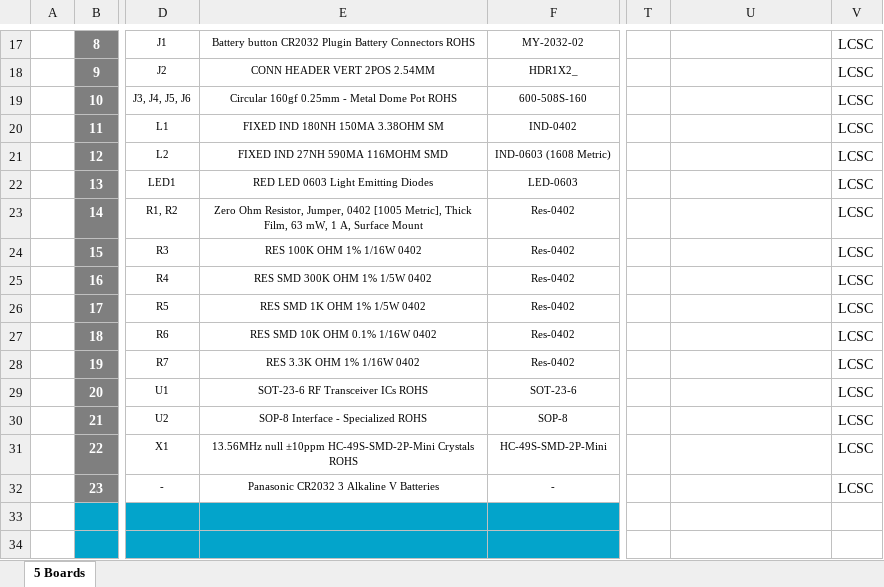
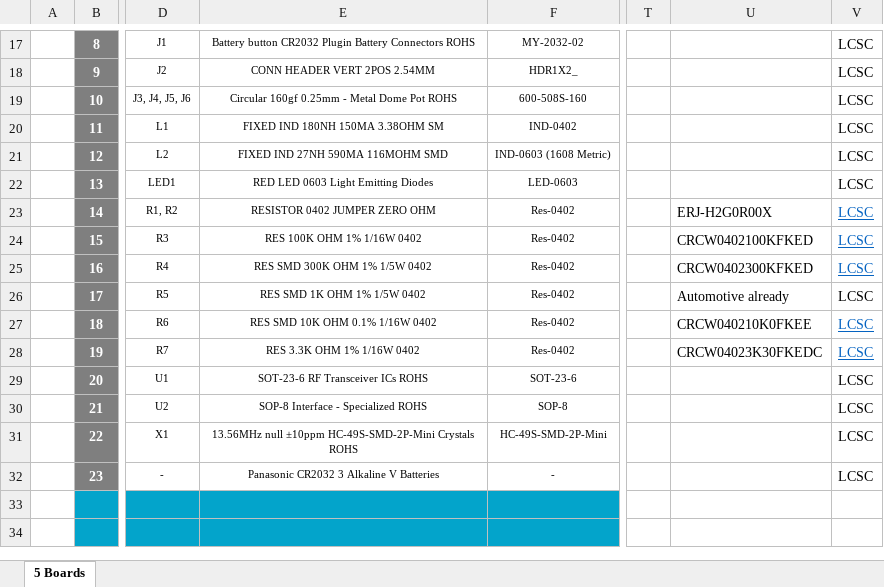
Before and after one commit to eSpark-Consulting-Group/hasanmehmood-motordriver, an Excel workbook: Design-Files/Transmitter433MHz-v1.0/Deliverables/BOM/eSpark-BOM-Transmitter_v1.0.xlsx, sheet 5 Boards, drawn as a sheet; only a part is shown, gaps mark what is left out; values as stored, in another font and other column widths than the file's, no borders; charts and pictures not drawn; the diff names each change by its address in the sheet, - before the commit and + after, or states it on an @@ line.

```diff
--- a/Design-Files/Transmitter433MHz-v1.0/Deliverables/BOM/eSpark-BOM-Transmitter_v1.0.xlsx (sheet 5 Boards)
+++ b/Design-Files/Transmitter433MHz-v1.0/Deliverables/BOM/eSpark-BOM-Transmitter_v1.0.xlsx (sheet 5 Boards)
-E23: Zero Ohm Resistor, Jumper, 0402 [1005 Metric], Thick Film, 63 mW, 1 A, Surface Mount
+E23: RESISTOR 0402 JUMPER ZERO OHM
-U23: (empty)
+U23: ERJ-H2G0R00X
@@ V23:V25 underline: off → on, text colour: black → #0563C1 @@
-U24: (empty)
+U24: CRCW0402100KFKED
-U25: (empty)
+U25: CRCW0402300KFKED
-U26: (empty)
+U26: Automotive already
-U27: (empty)
+U27: CRCW040210K0FKEE
@@ V27:V28 underline: off → on, text colour: black → #0563C1 @@
-U28: (empty)
+U28: CRCW04023K30FKEDC
```
Also changed, not shown: Design-Files/MotorDriver-v1.0/Deliverables/BOM/eSpark BOM.xlsx.
